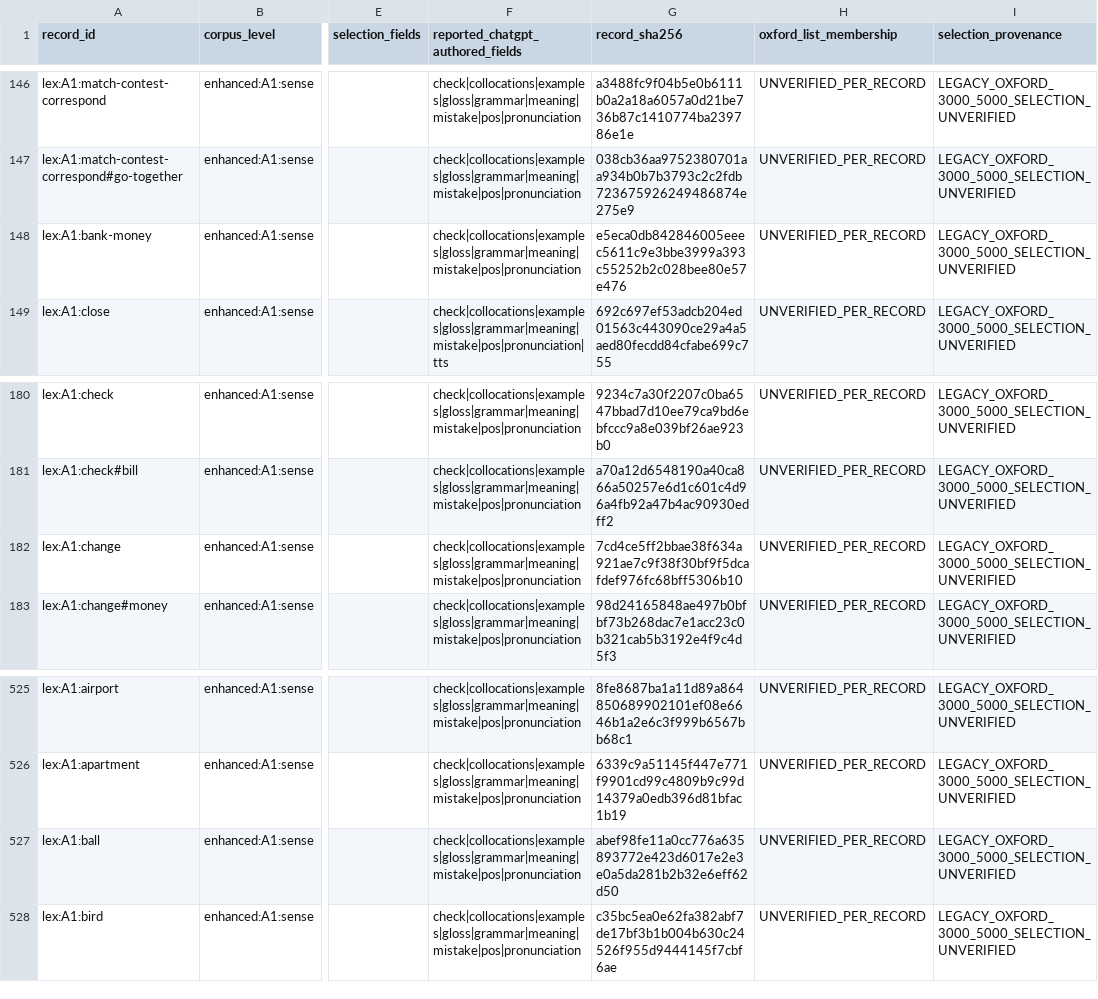
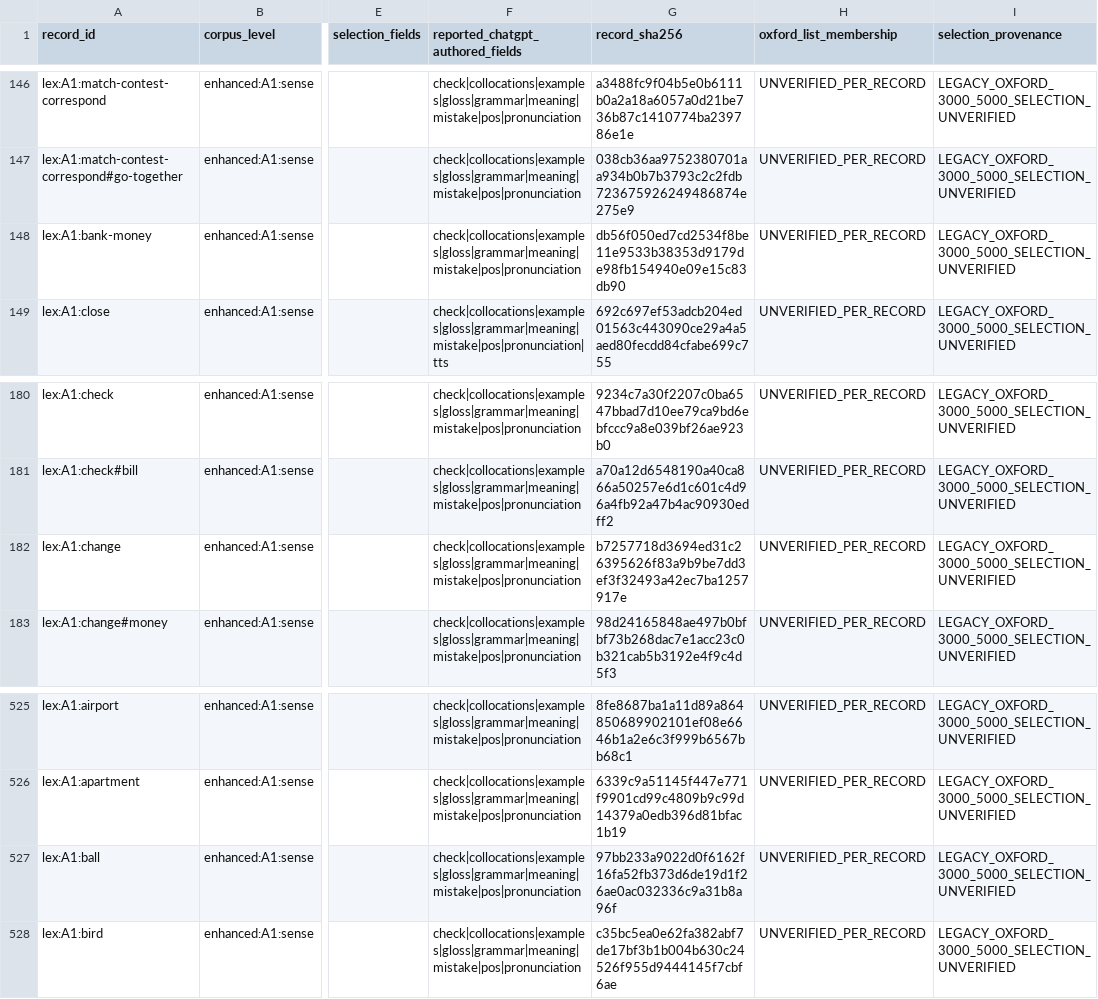
Before and after one commit to mostifa2274-ui/Vajefy, a CSV file: content/rights-staging/legacy-full-lineage/teaching-a1-1057.csv, drawn as a sheet; only a part is shown, gaps mark what is left out; the diff names each change by its address in the sheet, - before the commit and + after, or states it on an @@ line.

```diff
--- a/content/rights-staging/legacy-full-lineage/teaching-a1-1057.csv
+++ b/content/rights-staging/legacy-full-lineage/teaching-a1-1057.csv
-G148 (record_sha256): e5eca0db842846005eeec5611c9e3bbe3999a393c55252b2c028bee80e57e476
+G148 (record_sha256): db56f050ed7cd2534f8be11e9533b38353d9179de98fb154940e09e15c83db90
-G182 (record_sha256): 7cd4ce5ff2bbae38f634a921ae7c9f38f30bf9f5dcafdef976fc68bff5306b10
+G182 (record_sha256): b7257718d3694ed31c26395626f83a9b9be7dd3ef3f32493a42ec7ba1257917e
-G527 (record_sha256): abef98fe11a0cc776a635893772e423d6017e2e3e0a5da281b2b32e6eff62d50
+G527 (record_sha256): 97bb233a9022d0f6162f16fa52fb373d6de19d1f26ae0ac032336c9a31b8a96f
```
Also changed, not shown: 16 other files.
